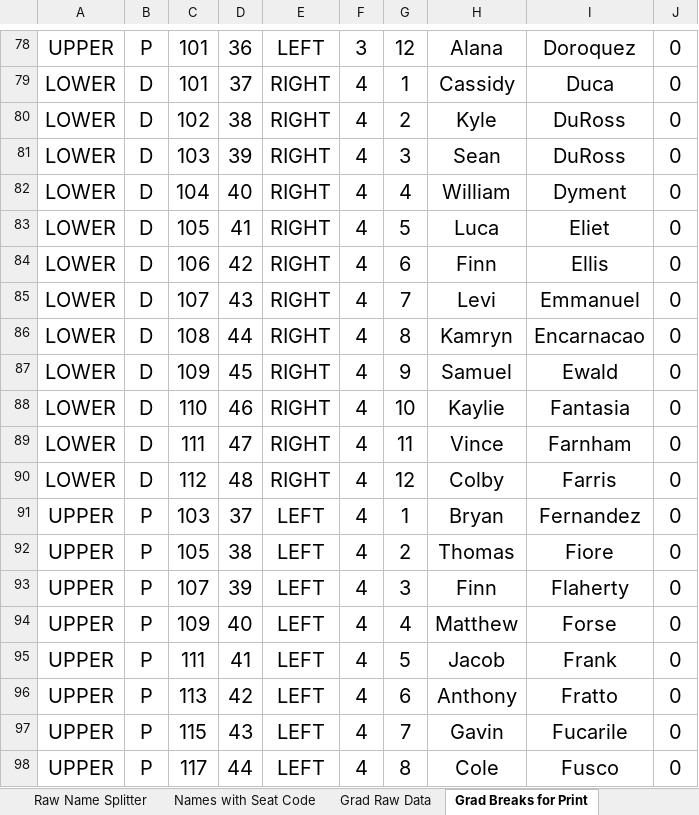
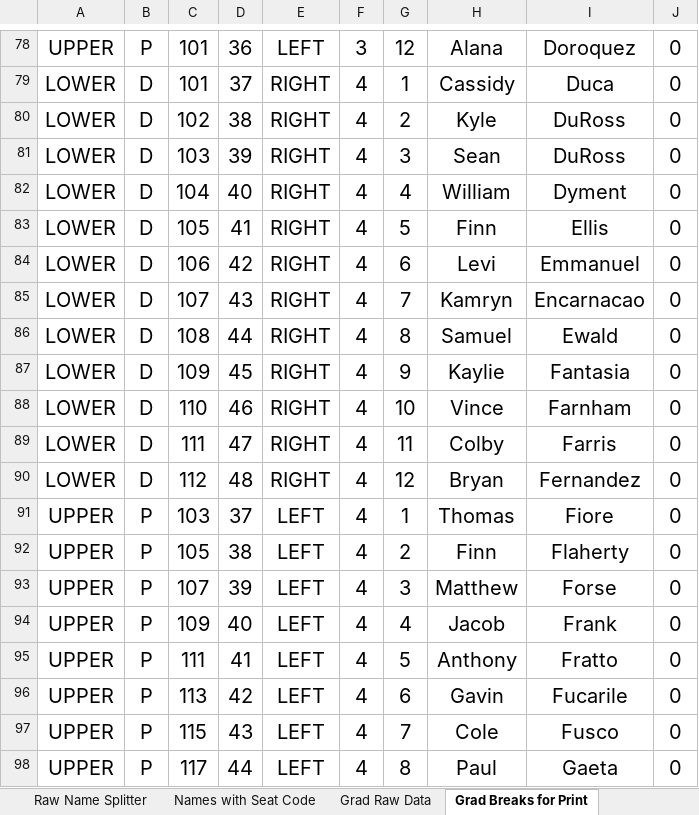
Before and after one commit to ChuckStrout/2026-Grad, an Excel workbook: data/2026 GSMUD.xlsx, sheet Grad Breaks for Print, drawn as a sheet; only a part is shown, gaps mark what is left out; values as stored, in another font and other column widths than the file's, no borders; the diff covers the shown part only; the diff names each change by its address in the sheet, - before the commit and + after, or states it on an @@ line.

Commit message:
remove luca

```diff
--- a/data/2026 GSMUD.xlsx (sheet Grad Breaks for Print)
+++ b/data/2026 GSMUD.xlsx (sheet Grad Breaks for Print)
-H83: Luca
+H83: Finn
-I83: Eliet
+I83: Ellis
-H84: Finn
+H84: Levi
-I84: Ellis
+I84: Emmanuel
-H85: Levi
+H85: Kamryn
-I85: Emmanuel
+I85: Encarnacao
-H86: Kamryn
+H86: Samuel
-I86: Encarnacao
+I86: Ewald
-H87: Samuel
+H87: Kaylie
-I87: Ewald
+I87: Fantasia
-H88: Kaylie
+H88: Vince
-I88: Fantasia
+I88: Farnham
-H89: Vince
+H89: Colby
-I89: Farnham
+I89: Farris
-H90: Colby
+H90: Bryan
-I90: Farris
+I90: Fernandez
-H91: Bryan
+H91: Thomas
-I91: Fernandez
+I91: Fiore
-H92: Thomas
+H92: Finn
-I92: Fiore
+I92: Flaherty
-H93: Finn
+H93: Matthew
-I93: Flaherty
+I93: Forse
-H94: Matthew
+H94: Jacob
-I94: Forse
+I94: Frank
-H95: Jacob
+H95: Anthony
-I95: Frank
+I95: Fratto
-H96: Anthony
+H96: Gavin
-I96: Fratto
+I96: Fucarile
-H97: Gavin
+H97: Cole
-I97: Fucarile
+I97: Fusco
-H98: Cole
+H98: Paul
-I98: Fusco
+I98: Gaeta
```
Also changed, not shown: 325 edited cells elsewhere in this sheet, sheet Grad Raw Data, sheet Names with Seat Code, sheet CD Data, sheet Grad Pages for Podium with pron, sheet Grad Pages for Podium, formulas that keep their value.
